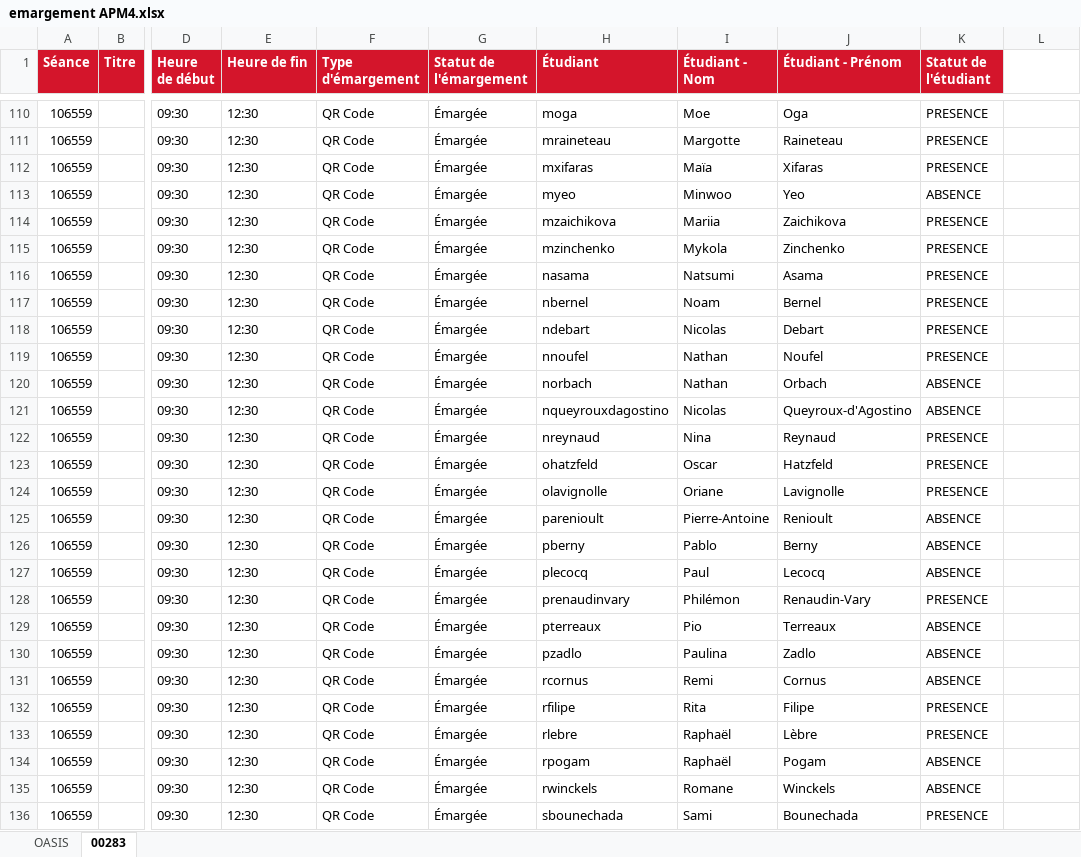
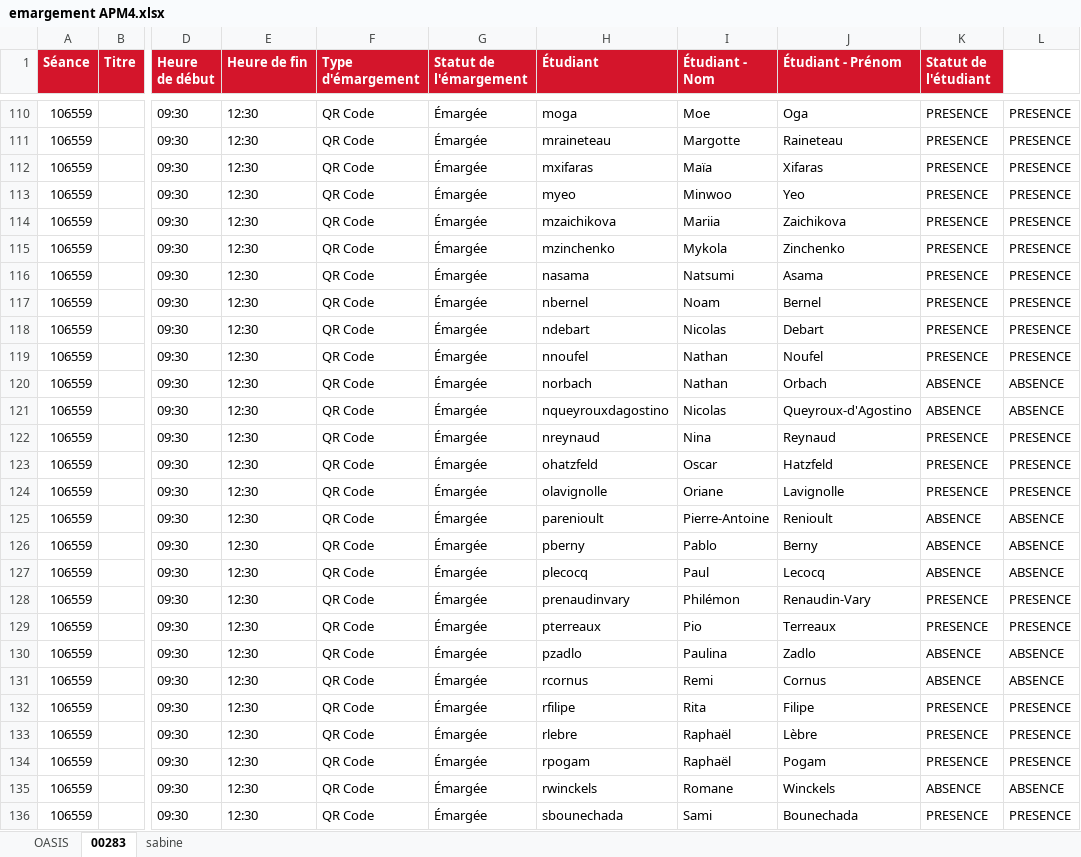
Before and after one commit to f80dev/OasisTools, an Excel workbook: emargement APM4.xlsx, sheet 00283, drawn as a sheet; only a part is shown, gaps mark what is left out; values as stored, in another font and other column widths than the file's, no borders; the diff covers the shown part only; the diff names each change by its address in the sheet, - before the commit and + after, or states it on an @@ line.

```diff
--- a/emargement APM4.xlsx (sheet 00283)
+++ b/emargement APM4.xlsx (sheet 00283)
+sheet tab: sabine
-L110:L119: (empty)
+L110:L119: PRESENCE
-K113 (Statut de l'étudiant): ABSENCE
+K113 (Statut de l'étudiant): PRESENCE
-L120:L121: (empty)
+L120:L121: ABSENCE
-L122:L124: (empty)
+L122:L124: PRESENCE
-L125:L127: (empty)
+L125:L127: ABSENCE
-L128:L129: (empty)
+L128:L129: PRESENCE
-K129 (Statut de l'étudiant): ABSENCE
+K129 (Statut de l'étudiant): PRESENCE
-L130:L131: (empty)
+L130:L131: ABSENCE
-L132:L134: (empty)
+L132:L134: PRESENCE
-K134 (Statut de l'étudiant): ABSENCE
+K134 (Statut de l'étudiant): PRESENCE
-L135: (empty)
+L135: ABSENCE
-L136: (empty)
+L136: PRESENCE
```
Also changed, not shown: 159 edited cells elsewhere in this sheet, sheet OASIS.
